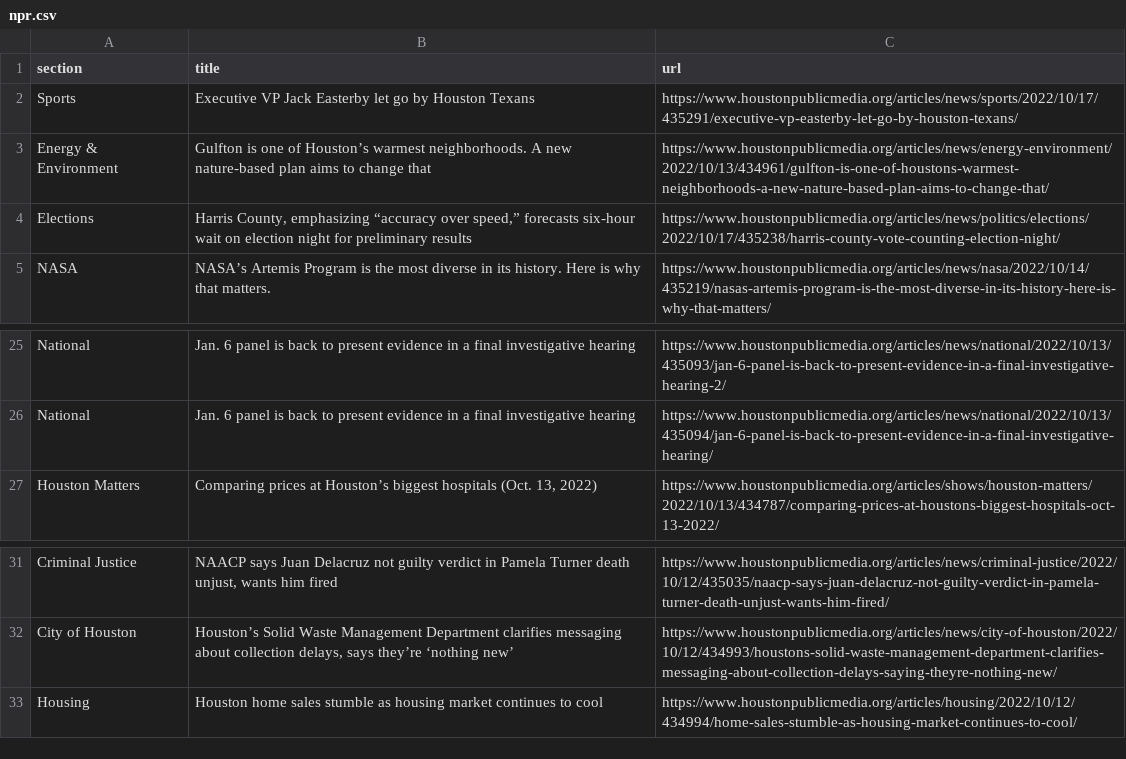
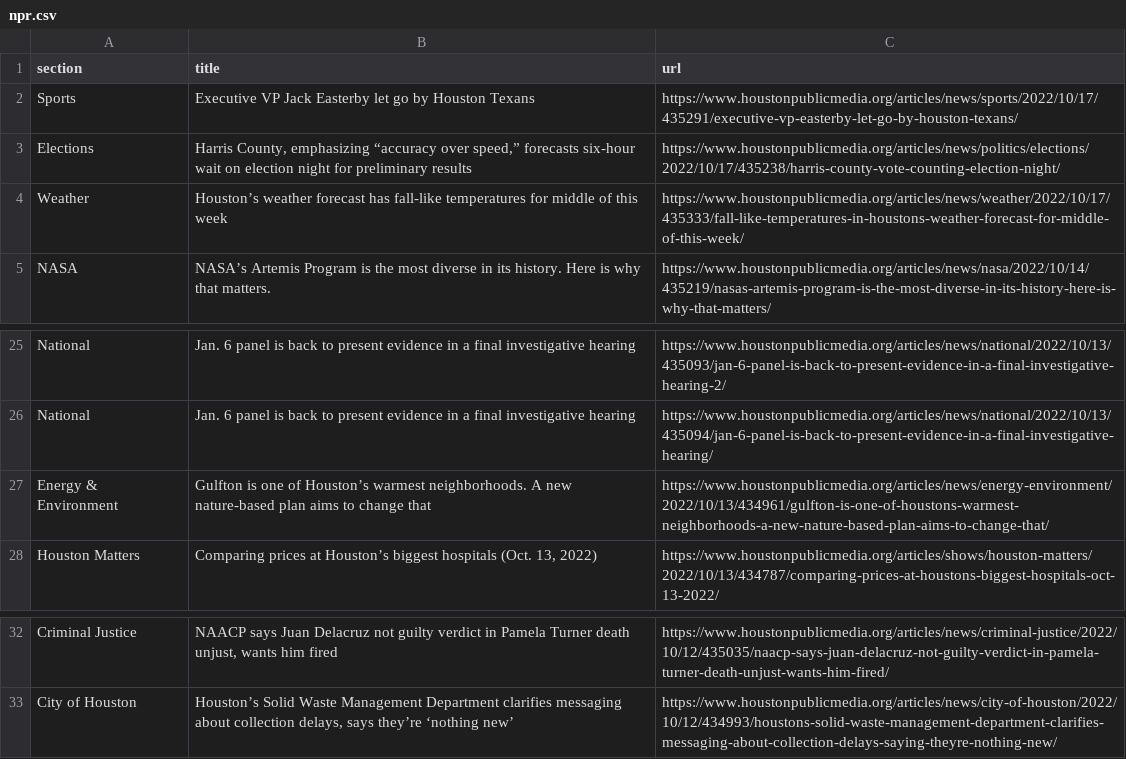
Before and after one commit to tanazm/Houston_scraped, a CSV file: npr.csv, drawn as a sheet; only a part is shown, gaps mark what is left out.

```diff
--- a/npr.csv
+++ b/npr.csv
@@ -2,4 +2,4 @@ section,title,url
 Sports,Executive VP Jack Easterby let go by Houston Texans,https://www.houstonpublicmedia.org/articles/news/sports/2022/10/17/435291/executive-vp-easterby-let-go-by-houston-texans/
-Energy & Environment,Gulfton is one of Houston’s warmest neighborhoods. A new nature-based plan aims to change that,https://www.houstonpublicmedia.org/articles/news/energy-environment/2022/10/13/434961/gulfton-is-one-of-houstons-warmest-neighborhoods-a-new-nature-based-plan-aims-to-change-that/
 Elections,"Harris County, emphasizing “accuracy over speed,” forecasts six-hour wait on election night for preliminary results",https://www.houstonpublicmedia.org/articles/news/politics/elections/2022/10/17/435238/harris-county-vote-counting-election-night/
+Weather,Houston’s weather forecast has fall-like temperatures for middle of this week,https://www.houstonpublicmedia.org/articles/news/weather/2022/10/17/435333/fall-like-temperatures-in-houstons-weather-forecast-for-middle-of-this-week/
 NASA,NASA’s Artemis Program is the most diverse in its history. Here is why that matters.,https://www.houstonpublicmedia.org/articles/news/nasa/2022/10/14/435219/nasas-artemis-program-is-the-most-diverse-in-its-history-here-is-why-that-matters/
@@ -26,2 +26,3 @@ National,Jan. 6 panel is back to present evidence in a final investigative heari
 National,Jan. 6 panel is back to present evidence in a final investigative hearing,https://www.houstonpublicmedia.org/articles/news/national/2022/10/13/435094/jan-6-panel-is-back-to-present-evidence-in-a-final-investigative-hearing/
+Energy & Environment,Gulfton is one of Houston’s warmest neighborhoods. A new nature-based plan aims to change that,https://www.houstonpublicmedia.org/articles/news/energy-environment/2022/10/13/434961/gulfton-is-one-of-houstons-warmest-neighborhoods-a-new-nature-based-plan-aims-to-change-that/
 Houston Matters,"Comparing prices at Houston’s biggest hospitals (Oct. 13, 2022)",https://www.houstonpublicmedia.org/articles/shows/houston-matters/2022/10/13/434787/comparing-prices-at-houstons-biggest-hospitals-oct-13-2022/
@@ -32,2 +33 @@ Criminal Justice,"NAACP says Juan Delacruz not guilty verdict in Pamela Turner d
 City of Houston,"Houston’s Solid Waste Management Department clarifies messaging about collection delays, says they’re ‘nothing new’",https://www.houstonpublicmedia.org/articles/news/city-of-houston/2022/10/12/434993/houstons-solid-waste-management-department-clarifies-messaging-about-collection-delays-saying-theyre-nothing-new/
-Housing,Houston home sales stumble as housing market continues to cool,https://www.houstonpublicmedia.org/articles/housing/2022/10/12/434994/home-sales-stumble-as-housing-market-continues-to-cool/
```
